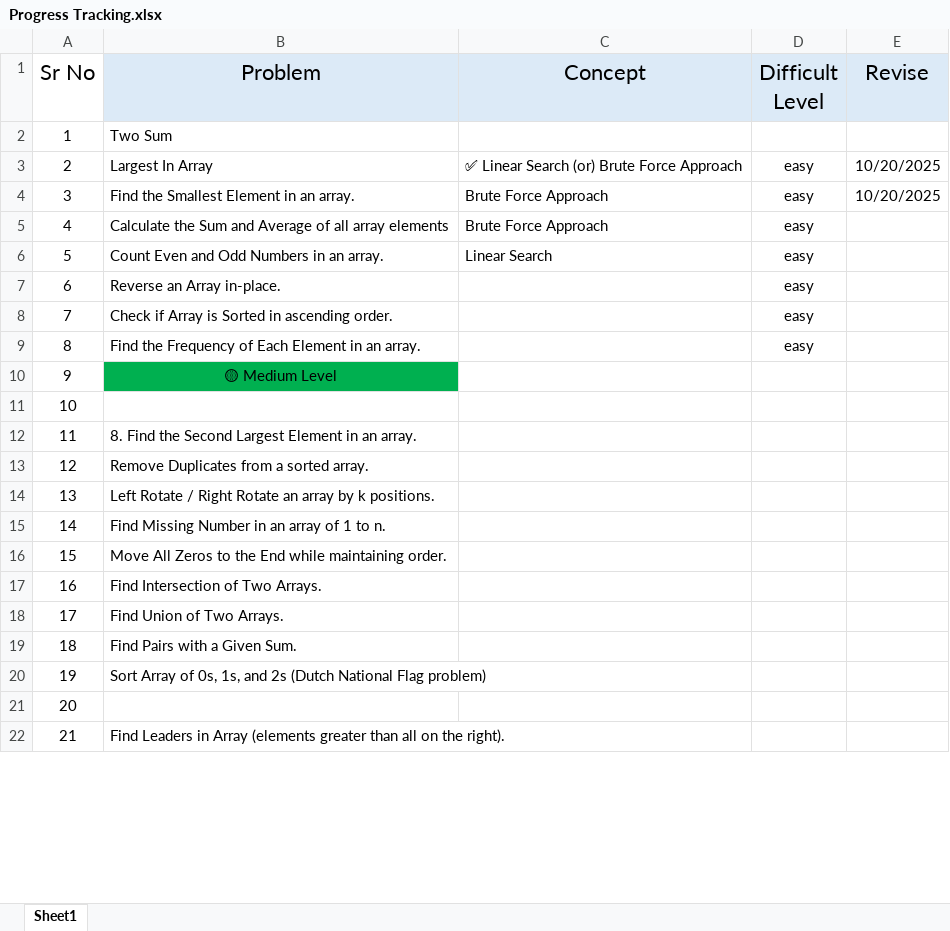
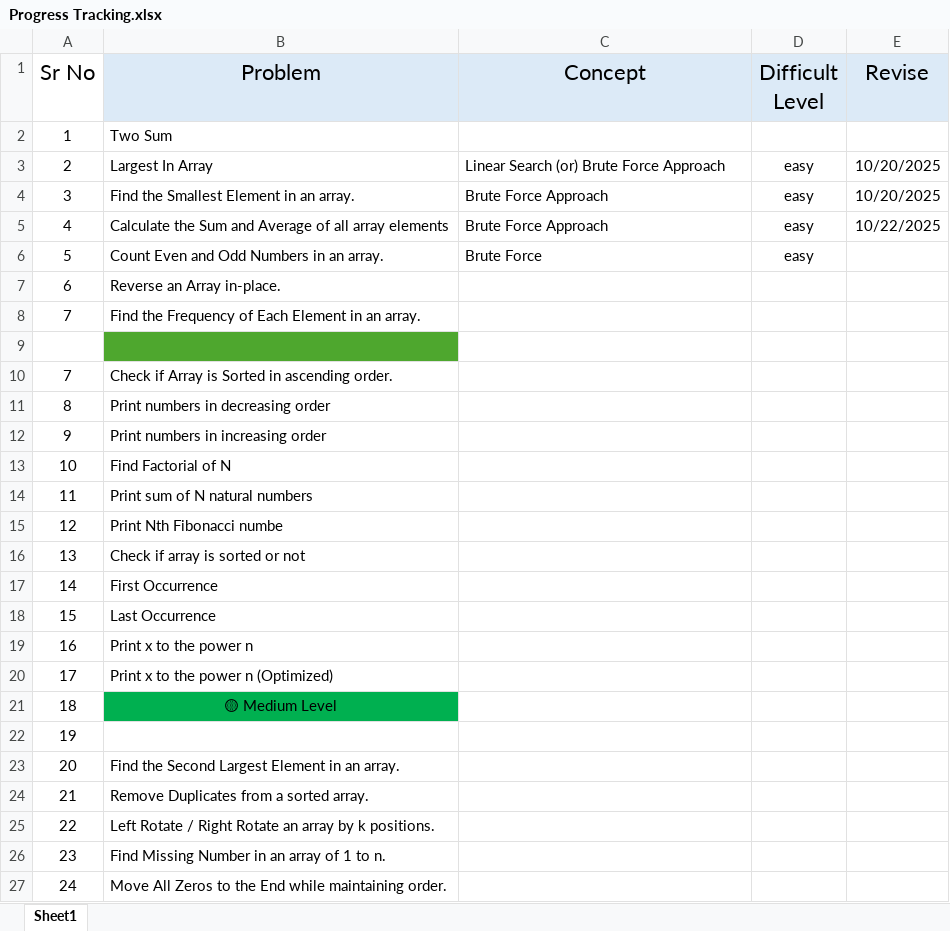
Before and after one commit to abhishek8414/DSA-JAVA, an Excel workbook: Progress Tracking.xlsx, sheet Sheet1, drawn as a sheet; only a part is shown; the shorter side is filled out with more unchanged rows; values as stored, in another font and other column widths than the file's, no borders; removed rows and columns are numbered as before the commit, all else as after; the diff covers the shown part only; the diff names each change by its address in the sheet, - before the commit and + after, or states it on an @@ line.

```diff
--- a/Progress Tracking.xlsx (sheet Sheet1)
+++ b/Progress Tracking.xlsx (sheet Sheet1)
-C3 (Concept): ✅ Linear Search (or) Brute Force Approach
+C3 (Concept): Linear Search (or) Brute Force Approach
-E5 (Revise): (empty)
+E5 (Revise): 10/22/2025
-C6 (Concept): Linear Search
+C6 (Concept): Brute Force
-D7 (Difficult Level): easy
+D7 (Difficult Level): (empty)
-row 8: 7 | Check if Array is Sorted in ascending order. |  | easy
@@ column A (Sr No) renumbered between rows 8 and 43 @@
-D8 (Difficult Level): easy
+D8 (Difficult Level): (empty)
+row 9: (empty)
+row 10: 7 | Check if Array is Sorted in ascending order.
+row 11: 8 | Print numbers in decreasing order
+row 12: 9 | Print numbers in increasing order
+row 13: 10 | Find Factorial of N
+row 14: 11 | Print sum of N natural numbers
+row 15: 12 | Print Nth Fibonacci numbe
+row 16: 13 | Check if array is sorted or not
+row 17: 14 | First Occurrence
+row 18: 15 | Last Occurrence
+row 19: 16 | Print x to the power n
+row 20: 17 | Print x to the power n (Optimized)
-B23 (Problem): 8. Find the…
+B23 (Problem): Find the…
```
Also changed, not shown: 13 added rows elsewhere in this sheet, 6 other files.
